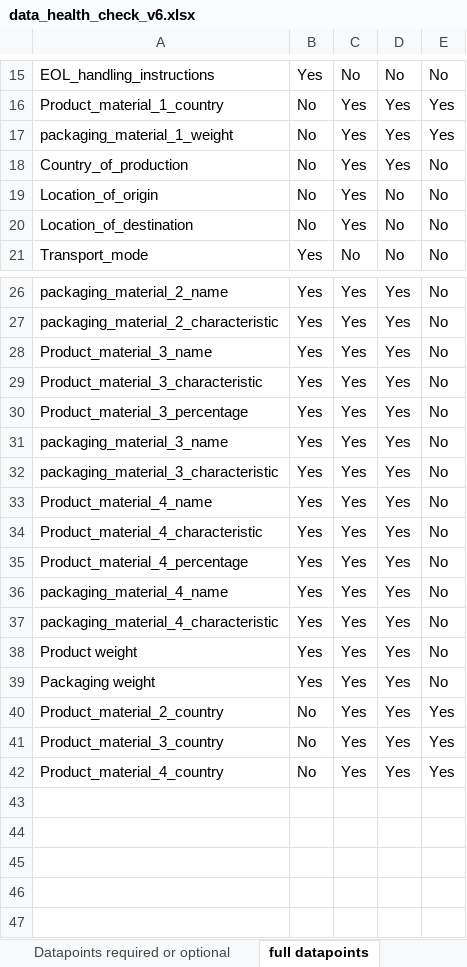
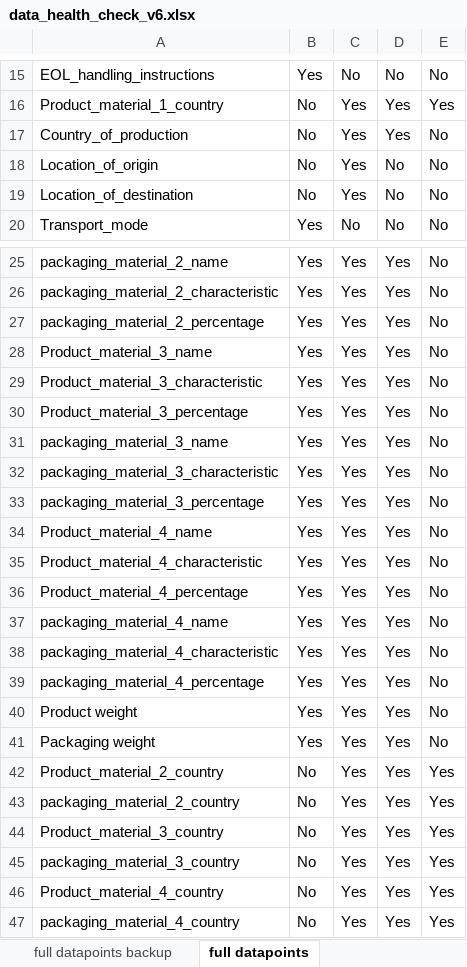
Before and after one commit to princyiakov/dayrize_health_check, an Excel workbook: data/data_health_check_v6.xlsx, sheet full datapoints, drawn as a sheet; only a part is shown, gaps mark what is left out; values as stored, in another font and other column widths than the file's, no borders; charts and pictures not drawn; removed rows and columns are numbered as before the commit, all else as after; the diff names each change by its address in the sheet, - before the commit and + after, or states it on an @@ line.

```diff
--- a/data/data_health_check_v6.xlsx (sheet full datapoints)
+++ b/data/data_health_check_v6.xlsx (sheet full datapoints)
+sheet tab: full datapoints backup
-row 17: packaging_material_1_weight | No | Yes | Yes | Yes
+row 27: packaging_material_2_percentage | Yes | Yes | Yes | No
+row 33: packaging_material_3_percentage | Yes | Yes | Yes | No
+row 39: packaging_material_4_percentage | Yes | Yes | Yes | No
+row 43: packaging_material_2_country | No | Yes | Yes | Yes
+row 45: packaging_material_3_country | No | Yes | Yes | Yes
+row 47: packaging_material_4_country | No | Yes | Yes | Yes
```
Also changed, not shown: sheet Original data, sheet Processed and completed data, other sheet tabs, 1 other file.
